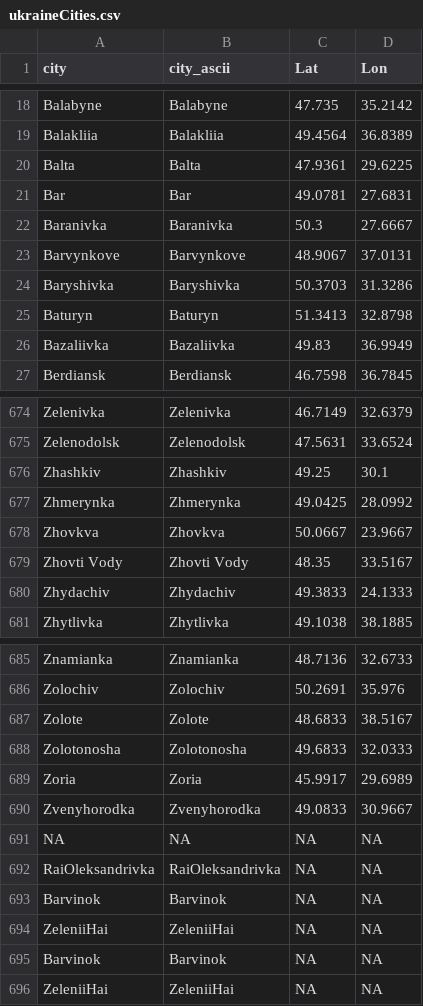
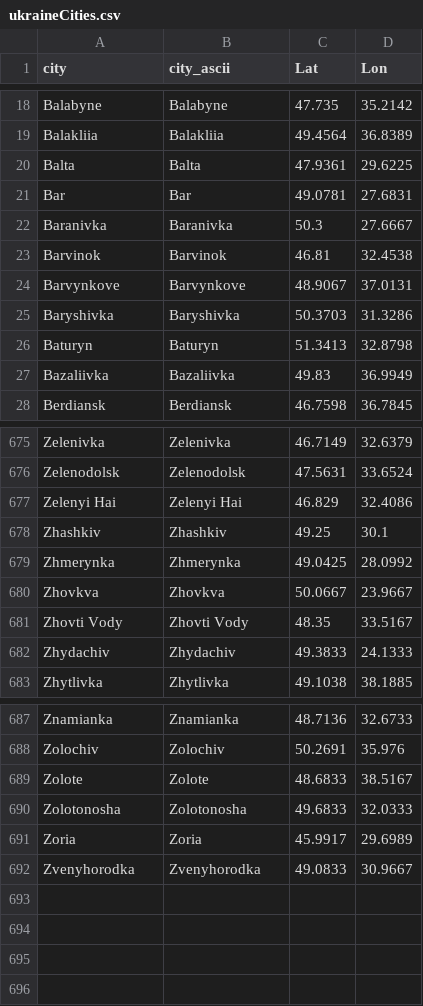
Before and after one commit to vi-enne/controlCitiesUkraine, a CSV file: ukraineCities.csv, drawn as a sheet; only a part is shown, gaps mark what is left out; removed rows and columns are numbered as before the commit, all else as after; the diff names each change by its address in the sheet, - before the commit and + after, or states it on an @@ line.

Commit message:
Update ukraineCities.csv

```diff
--- a/ukraineCities.csv
+++ b/ukraineCities.csv
+row 23: Barvinok | Barvinok | 46.81 | 32.4538
+row 677: Zelenyi Hai | Zelenyi Hai | 46.829 | 32.4086
-row 691: NA | NA | NA | NA
-row 692: RaiOleksandrivka | RaiOleksandrivka | NA | NA
-row 693: Barvinok | Barvinok | NA | NA
-row 694: ZeleniiHai | ZeleniiHai | NA | NA
-row 695: Barvinok | Barvinok | NA | NA
-row 696: ZeleniiHai | ZeleniiHai | NA | NA
```
